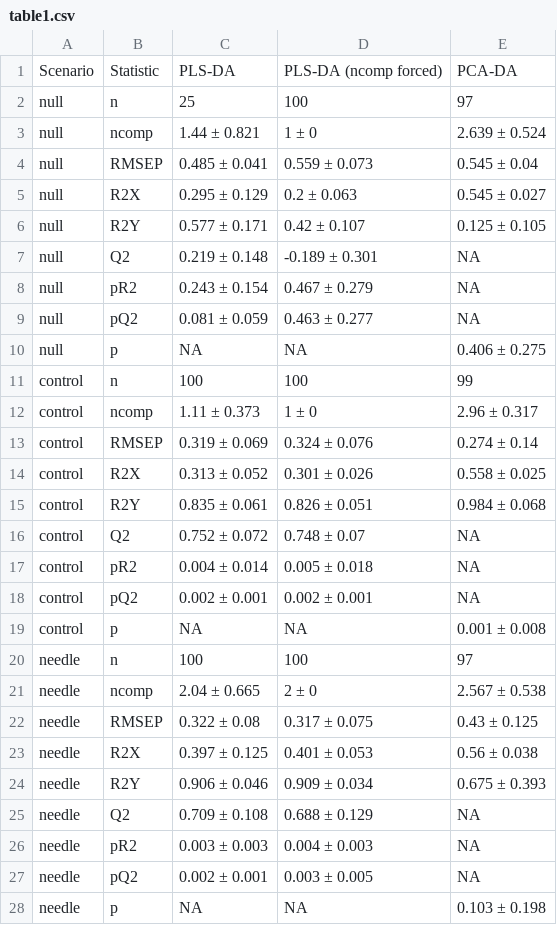
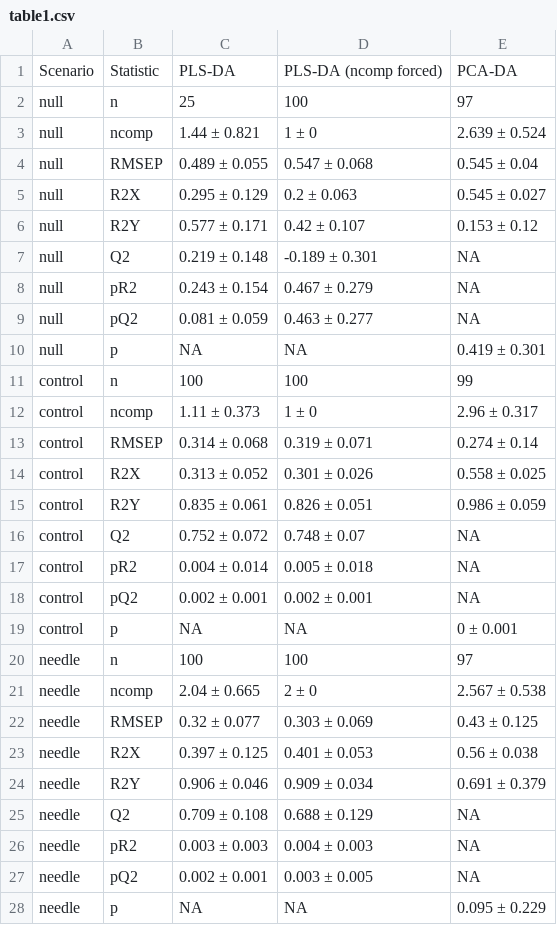
Before and after one commit to Aariq/PCA-vs-PLS, a CSV file: figs/table1.csv, drawn as a sheet.

```diff
--- a/figs/table1.csv
+++ b/figs/table1.csv
@@ -3,5 +3,5 @@ null,n,25,100,97
 null,ncomp,1.44 ± 0.821,1 ± 0,2.639 ± 0.524
-null,RMSEP,0.485 ± 0.041,0.559 ± 0.073,0.545 ± 0.04
+null,RMSEP,0.489 ± 0.055,0.547 ± 0.068,0.545 ± 0.04
 null,R2X,0.295 ± 0.129,0.2 ± 0.063,0.545 ± 0.027
-null,R2Y,0.577 ± 0.171,0.42 ± 0.107,0.125 ± 0.105
+null,R2Y,0.577 ± 0.171,0.42 ± 0.107,0.153 ± 0.12
 null,Q2,0.219 ± 0.148,-0.189 ± 0.301,NA
@@ -9,8 +9,8 @@ null,pR2,0.243 ± 0.154,0.467 ± 0.279,NA
 null,pQ2,0.081 ± 0.059,0.463 ± 0.277,NA
-null,p,NA,NA,0.406 ± 0.275
+null,p,NA,NA,0.419 ± 0.301
 control,n,100,100,99
 control,ncomp,1.11 ± 0.373,1 ± 0,2.96 ± 0.317
-control,RMSEP,0.319 ± 0.069,0.324 ± 0.076,0.274 ± 0.14
+control,RMSEP,0.314 ± 0.068,0.319 ± 0.071,0.274 ± 0.14
 control,R2X,0.313 ± 0.052,0.301 ± 0.026,0.558 ± 0.025
-control,R2Y,0.835 ± 0.061,0.826 ± 0.051,0.984 ± 0.068
+control,R2Y,0.835 ± 0.061,0.826 ± 0.051,0.986 ± 0.059
 control,Q2,0.752 ± 0.072,0.748 ± 0.07,NA
@@ -18,8 +18,8 @@ control,pR2,0.004 ± 0.014,0.005 ± 0.018,NA
 control,pQ2,0.002 ± 0.001,0.002 ± 0.001,NA
-control,p,NA,NA,0.001 ± 0.008
+control,p,NA,NA,0 ± 0.001
 needle,n,100,100,97
 needle,ncomp,2.04 ± 0.665,2 ± 0,2.567 ± 0.538
-needle,RMSEP,0.322 ± 0.08,0.317 ± 0.075,0.43 ± 0.125
+needle,RMSEP,0.32 ± 0.077,0.303 ± 0.069,0.43 ± 0.125
 needle,R2X,0.397 ± 0.125,0.401 ± 0.053,0.56 ± 0.038
-needle,R2Y,0.906 ± 0.046,0.909 ± 0.034,0.675 ± 0.393
+needle,R2Y,0.906 ± 0.046,0.909 ± 0.034,0.691 ± 0.379
 needle,Q2,0.709 ± 0.108,0.688 ± 0.129,NA
@@ -27,2 +27,2 @@ needle,pR2,0.003 ± 0.003,0.004 ± 0.003,NA
 needle,pQ2,0.002 ± 0.001,0.003 ± 0.005,NA
-needle,p,NA,NA,0.103 ± 0.198
+needle,p,NA,NA,0.095 ± 0.229
```
Also changed, not shown: 3 other files.
